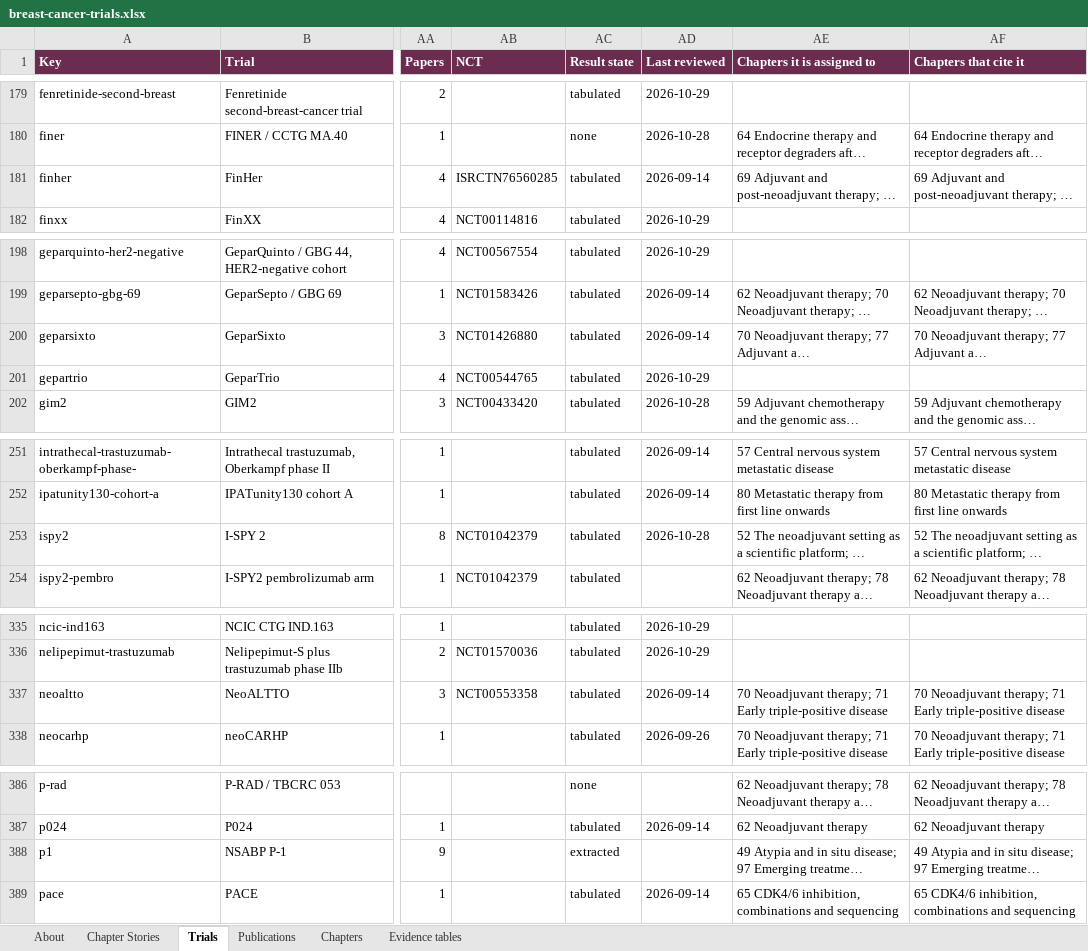
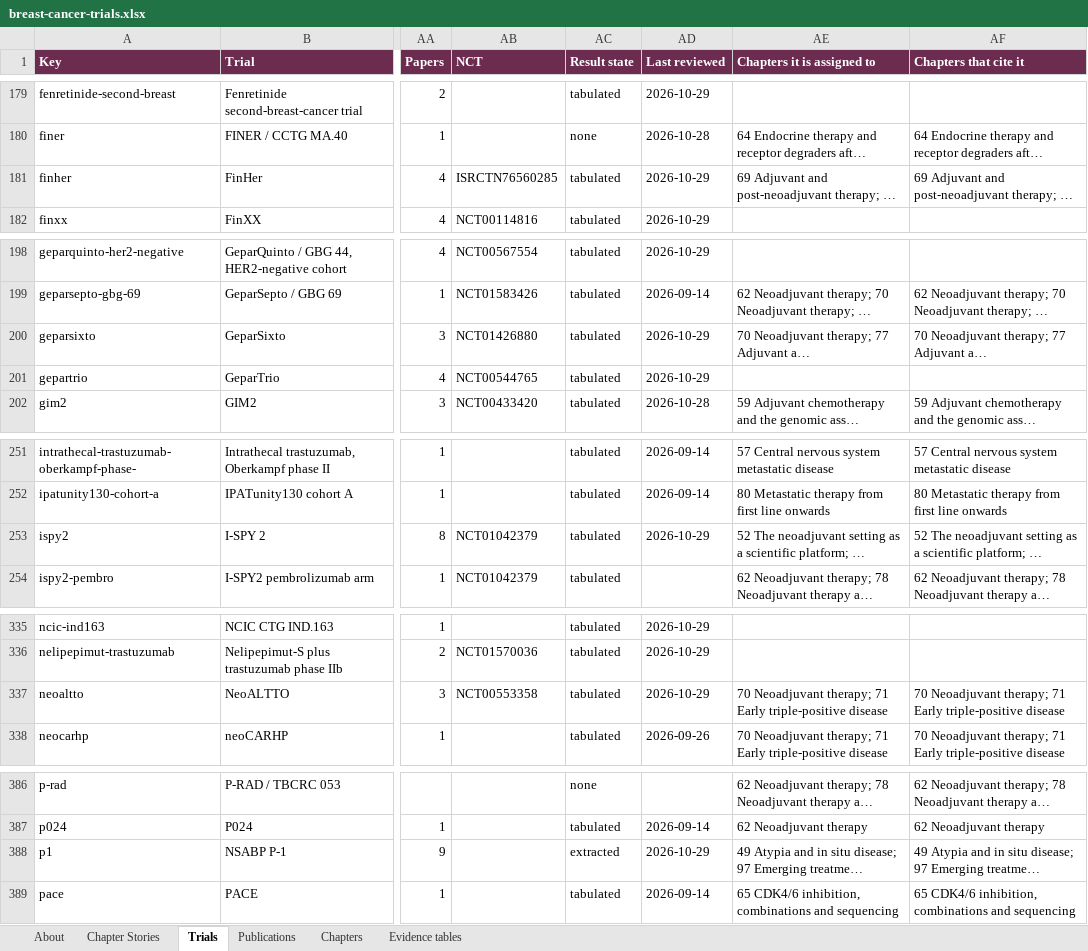
Before and after one commit to Elkhanany/library, an Excel workbook: books/breast-cancer/src/data/breast-cancer-trials.xlsx, sheet Trials, drawn as a sheet; only a part is shown, gaps mark what is left out; long unchanged cells end in …; values as stored, in another font and other column widths than the file's, no borders; the diff covers the shown part only; the diff names each change by its address in the sheet, - before the commit and + after, or states it on an @@ line.

```diff
--- a/books/breast-cancer/src/data/breast-cancer-trials.xlsx (sheet Trials)
+++ b/books/breast-cancer/src/data/breast-cancer-trials.xlsx (sheet Trials)
-AD181 (Last reviewed): 2026-09-14
+AD181 (Last reviewed): 2026-10-29
-AD200 (Last reviewed): 2026-09-14
+AD200 (Last reviewed): 2026-10-29
-AD253 (Last reviewed): 2026-10-28
+AD253 (Last reviewed): 2026-10-29
-AD337 (Last reviewed): 2026-09-14
+AD337 (Last reviewed): 2026-10-29
-AD388 (Last reviewed): (empty)
+AD388 (Last reviewed): 2026-10-29
```
Also changed, not shown: 26 edited cells elsewhere in this sheet, sheet Chapters, sheet Chapter Stories, 24 other files.
